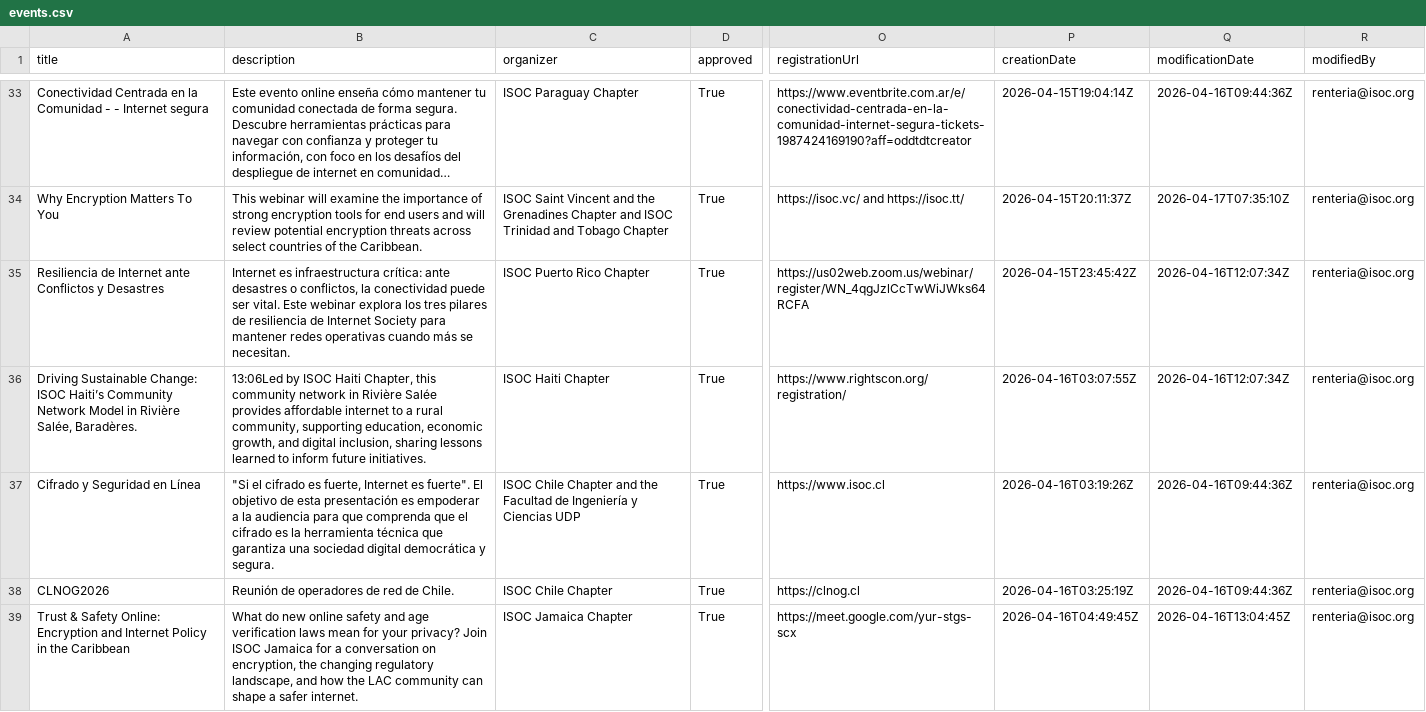
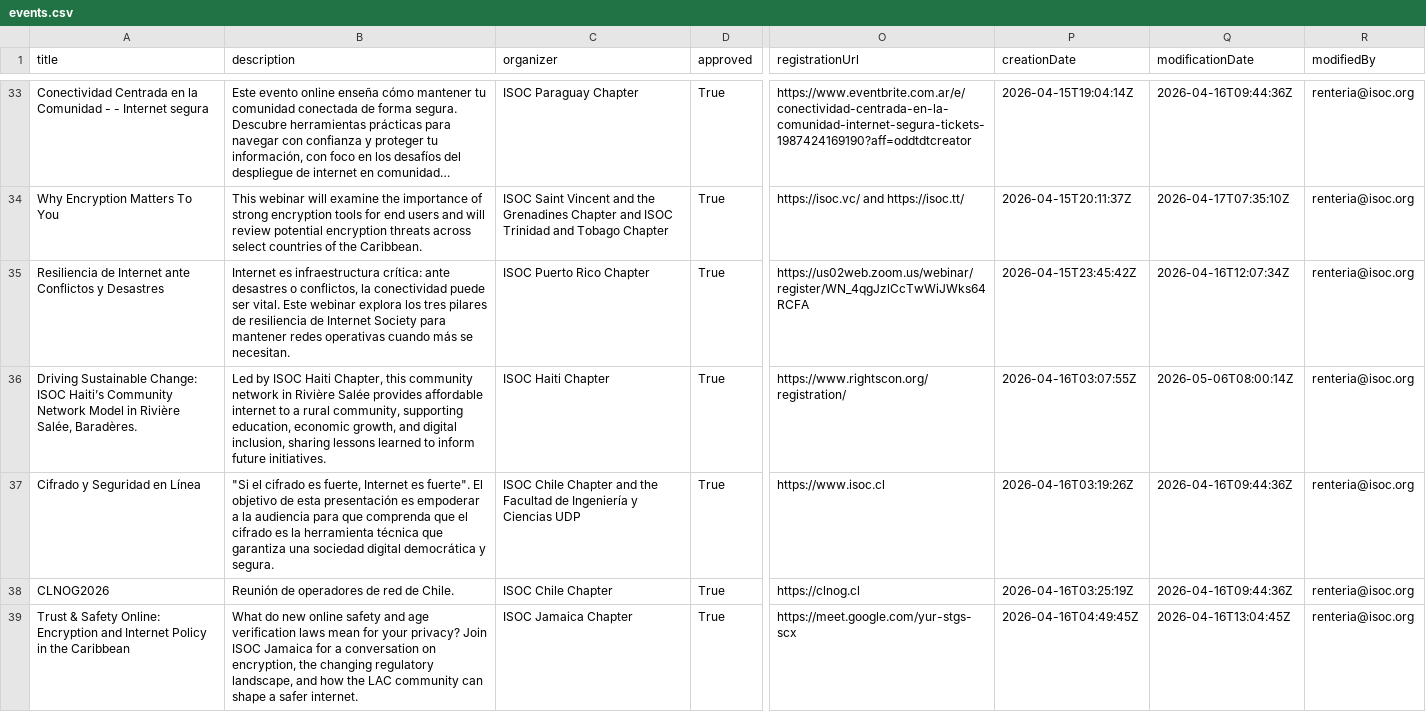
Before and after one commit to InternetSociety/community-opportunities, a CSV file: community-events/data/events.csv, drawn as a sheet; only a part is shown, gaps mark what is left out; long unchanged cells end in …; the diff covers the shown part only; the diff names each change by its address in the sheet, - before the commit and + after, or states it on an @@ line.

```diff
--- a/community-events/data/events.csv
+++ b/community-events/data/events.csv
-B36 (description): 13:06Led by ISOC…
+B36 (description): Led by ISOC…
-Q36 (modificationDate): 2026-04-16T12:07:34Z
+Q36 (modificationDate): 2026-05-06T08:00:14Z
```
Also changed, not shown: 1 added row and 2 edited cells elsewhere in this file, 1 other file.
